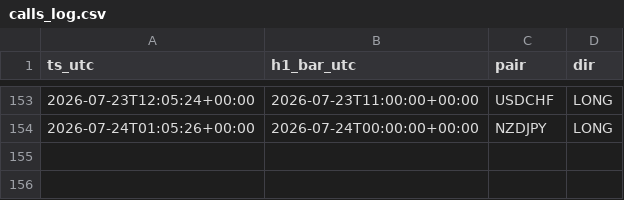
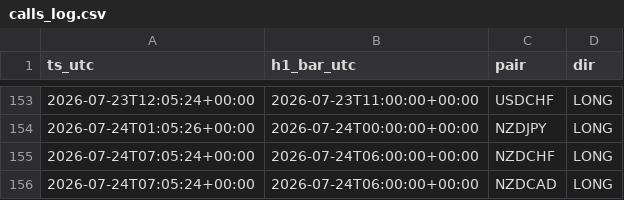
Before and after one commit to Philoleo2/fx-bias-radar-engine, a CSV file: reports/prerottura/calls_log.csv, drawn as a sheet; only a part is shown, gaps mark what is left out; the diff names each change by its address in the sheet, - before the commit and + after, or states it on an @@ line.

```diff
--- a/reports/prerottura/calls_log.csv
+++ b/reports/prerottura/calls_log.csv
+row 155: 2026-07-24T07:05:24+00:00 | 2026-07-24T06:00:00+00:00 | NZDCHF | LONG
+row 156: 2026-07-24T07:05:24+00:00 | 2026-07-24T06:00:00+00:00 | NZDCAD | LONG
```
Also changed, not shown: reports/prerottura/fase4_log.csv, 1 other file.
